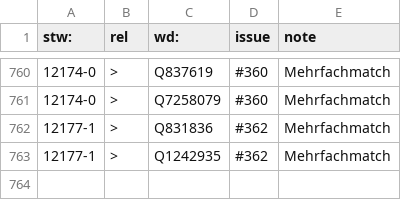
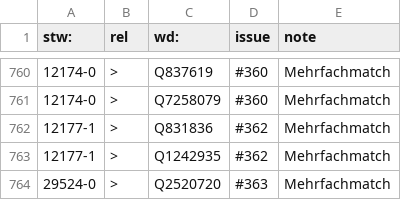
Before and after one commit to zbw/stw-mappings, a CSV file: var/wikidata/exception.add.csv, drawn as a sheet; only a part is shown, gaps mark what is left out.

Commit message:
Update exception.add.csv

```diff
--- a/var/wikidata/exception.add.csv
+++ b/var/wikidata/exception.add.csv
@@ -763 +763,2 @@ stw:,rel,wd:,issue,note
 12177-1,>,Q1242935,#362,Mehrfachmatch
+29524-0,>,Q2520720,#363,Mehrfachmatch
```
